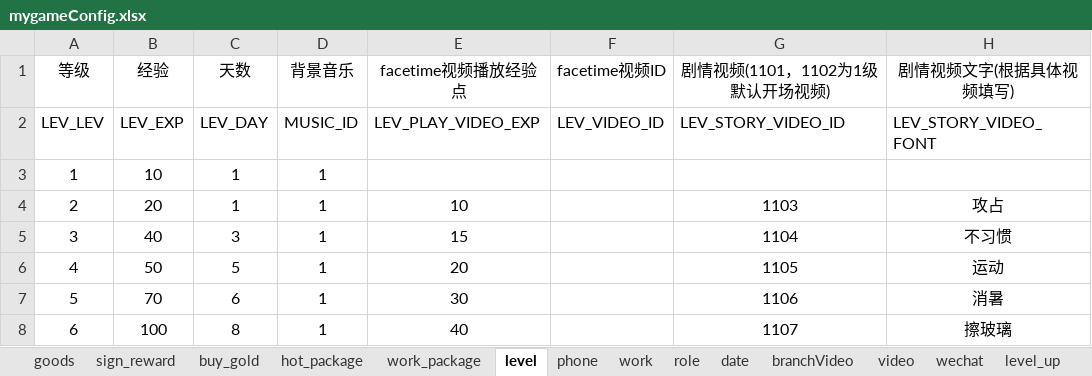
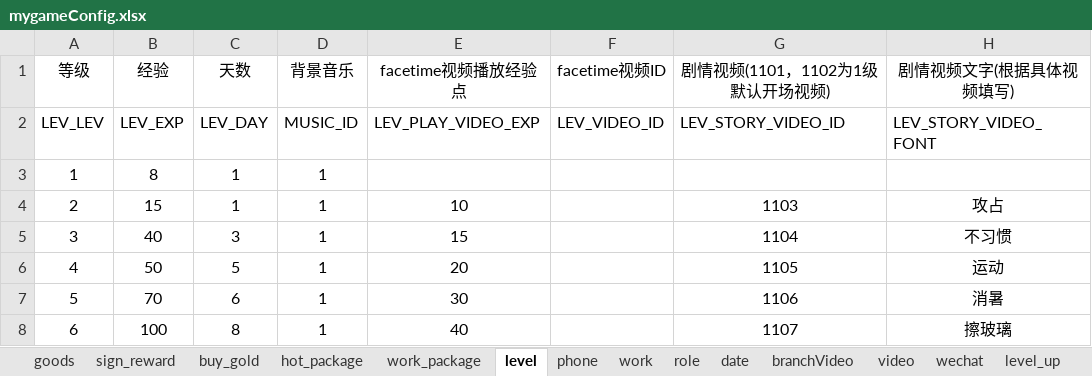
Before and after one commit to chdwb/first, an Excel workbook: tools/data/mygameConfig.xlsx, sheet level, drawn as a sheet; only a part is shown; values as stored, in another font and other column widths than the file's, no borders; the diff names each change by its address in the sheet, - before the commit and + after, or states it on an @@ line.

```diff
--- a/tools/data/mygameConfig.xlsx (sheet level)
+++ b/tools/data/mygameConfig.xlsx (sheet level)
-B3 (经验): 10
+B3 (经验): 8
-B4 (经验): 20
+B4 (经验): 15
```
Also changed, not shown: sheet zone, sheet zonefeefback, sheet wechat, 2 other files.
